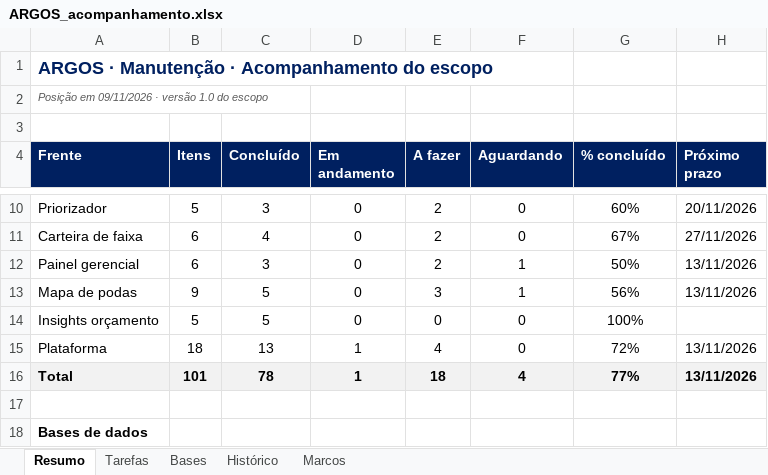
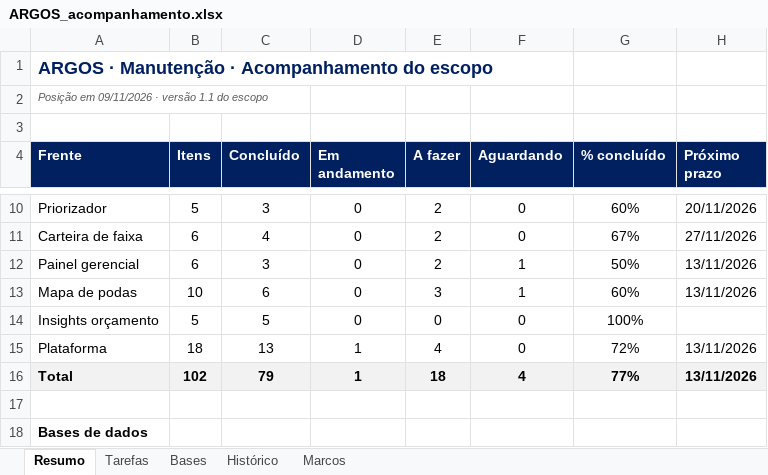
Before and after one commit to LGRSV/vera-vegeta-o-back, an Excel workbook: teste/escopo/ARGOS_acompanhamento.xlsx, sheet Resumo, drawn as a sheet; only a part is shown, gaps mark what is left out; values as stored, in another font and other column widths than the file's, no borders; the diff names each change by its address in the sheet, - before the commit and + after, or states it on an @@ line.

```diff
--- a/teste/escopo/ARGOS_acompanhamento.xlsx (sheet Resumo)
+++ b/teste/escopo/ARGOS_acompanhamento.xlsx (sheet Resumo)
-A2 (Frente): Posição em 09/11/2026 · versão 1.0 do escopo
+A2 (Frente): Posição em 09/11/2026 · versão 1.1 do escopo
-B13 (Itens): 9
+B13 (Itens): 10
-C13 (Concluído): 5
+C13 (Concluído): 6
-G13 (% concluído): 56%
+G13 (% concluído): 60%
-B16 (Itens): 101
+B16 (Itens): 102
-C16 (Concluído): 78
+C16 (Concluído): 79
```
Also changed, not shown: sheet Tarefas, sheet Histórico, sheet Bases, formulas that keep their value, 6 other files.
